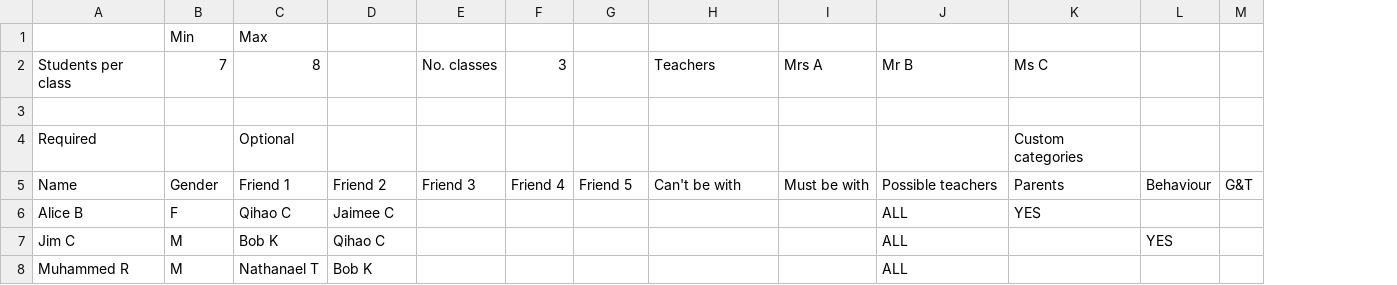
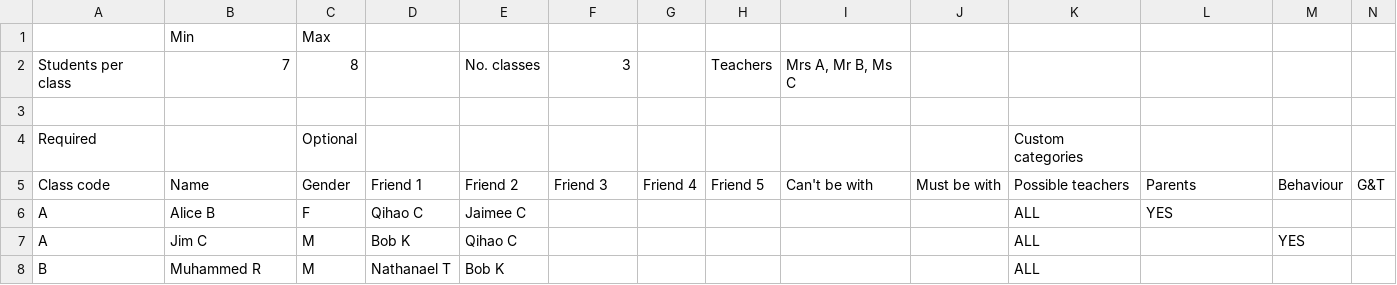
Before and after one commit to OliverBalfour/ClassListsGenerator, a CSV file: public/dummy.csv, drawn as a sheet; only a part is shown; removed rows and columns are numbered as before the commit, all else as after; rows hold the shown columns only; the diff names each change by its address in the sheet, - before the commit and + after, or states it on an @@ line.

Commit message:
Move teacher names to one column, add class code column

```diff
--- a/public/dummy.csv
+++ b/public/dummy.csv
+column A, rows 5-8: Class code | A | A | B
-row 1:  | Min | Max
-row 2: Students per class | 7 | 8 |  | No. classes | 3 |  | Teachers | Mrs A | Mr B | Ms C
+row 1:  | Min | Max
+row 2: Students per class | 7 | 8 |  | No. classes | 3 |  | Teachers | Mrs A, Mr B, Ms C
-row 4: Required |  | Optional |  |  |  |  |  |  |  | Custom categories
+row 4: Required |  | Optional |  |  |  |  |  |  |  | Custom categories
```
Also changed, not shown: 3 other files.
